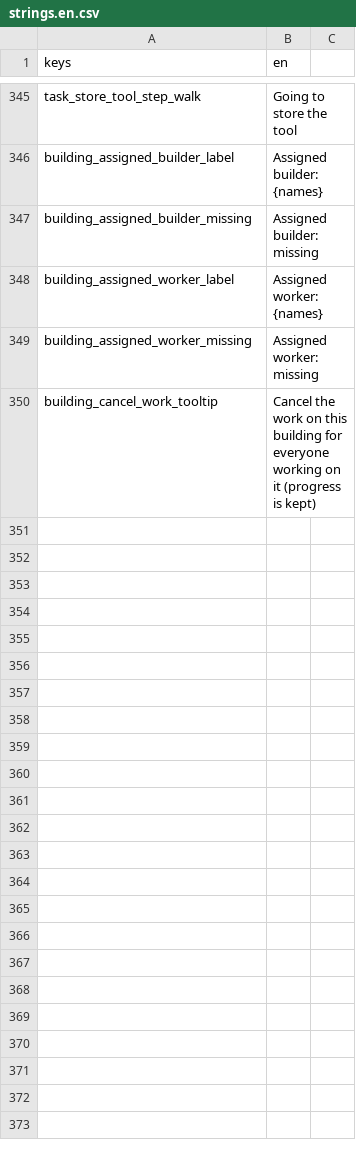
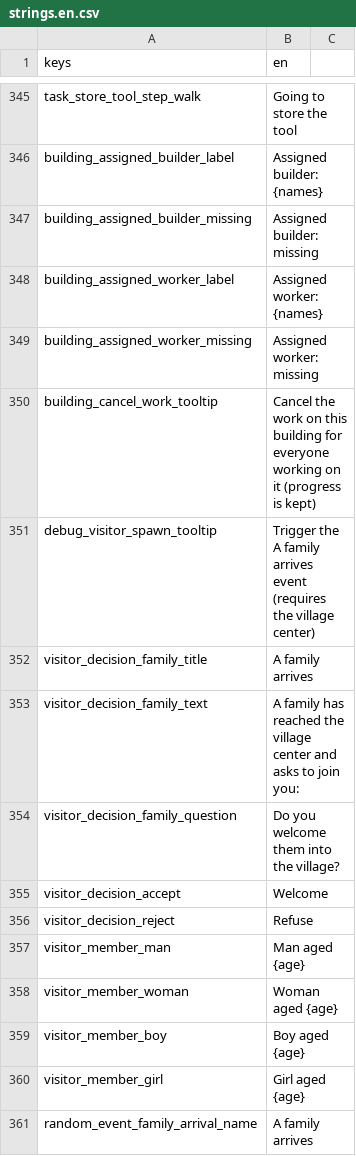
Before and after one commit to Franz1979/TheSecondBeginning, a CSV file: translations/strings.en.csv, drawn as a sheet; only a part is shown, gaps mark what is left out.

```diff
--- a/translations/strings.en.csv
+++ b/translations/strings.en.csv
@@ -350 +350,12 @@ building_assigned_worker_missing,Assigned worker: missing
 building_cancel_work_tooltip,Cancel the work on this building for everyone working on it (progress is kept)
+debug_visitor_spawn_tooltip,Trigger the A family arrives event (requires the village center)
+visitor_decision_family_title,A family arrives
+visitor_decision_family_text,A family has reached the village center and asks to join you:
+visitor_decision_family_question,Do you welcome them into the village?
+visitor_decision_accept,Welcome
+visitor_decision_reject,Refuse
+visitor_member_man,Man aged {age}
+visitor_member_woman,Woman aged {age}
+visitor_member_boy,Boy aged {age}
+visitor_member_girl,Girl aged {age}
+random_event_family_arrival_name,A family arrives
```
Also changed, not shown: translations/strings.csv, 56 other files.
